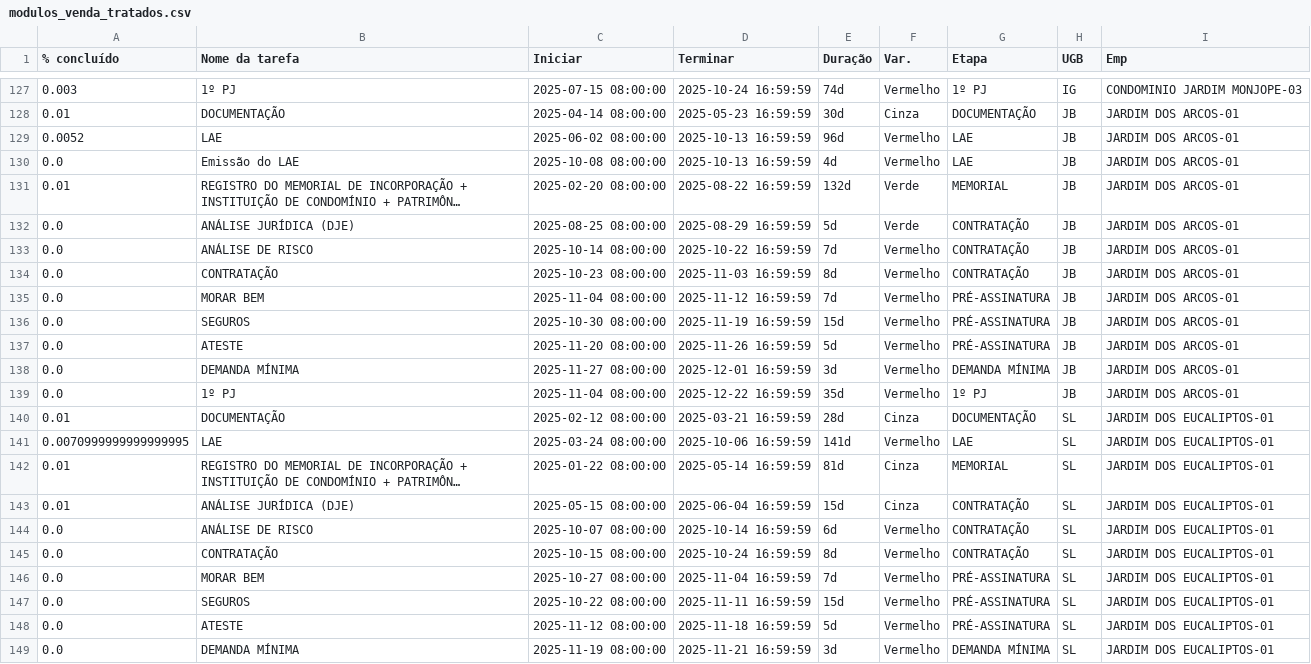
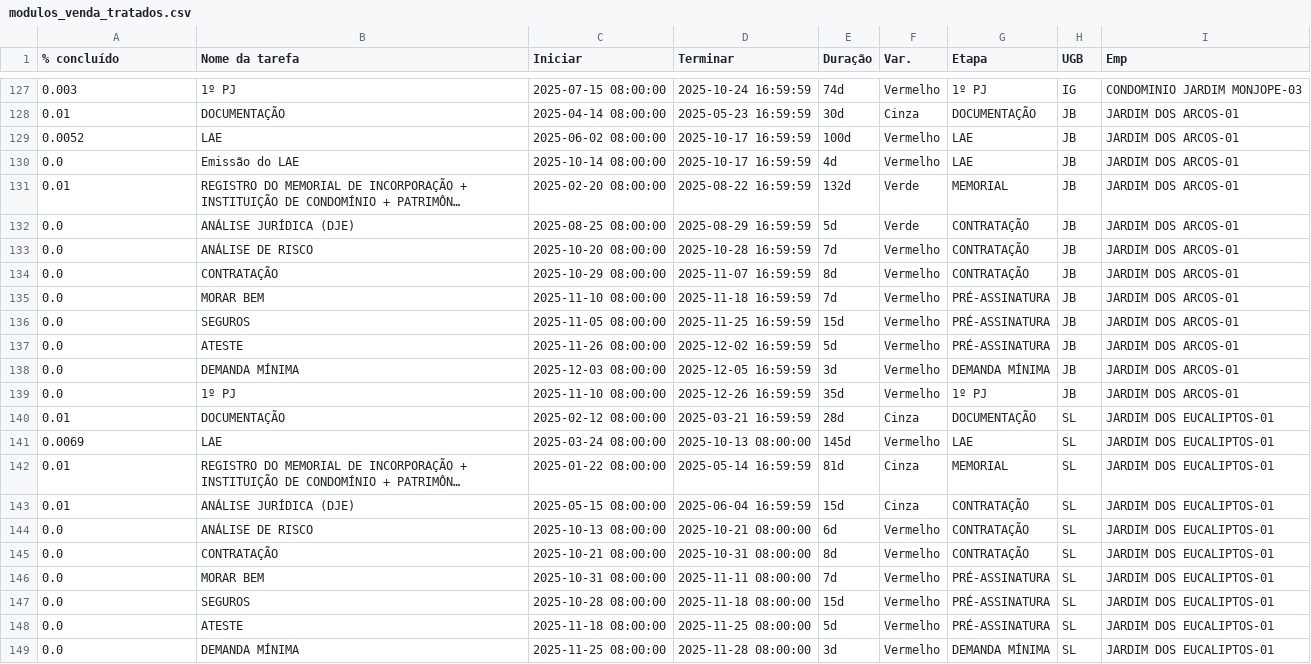
Before and after one commit to V-M-planejamento/MODULO_VENDAS, a CSV file: modulos_venda_tratados.csv, drawn as a sheet; only a part is shown, gaps mark what is left out; long unchanged cells end in …; the diff covers the shown part only; the diff names each change by its address in the sheet, - before the commit and + after, or states it on an @@ line.

Commit message:
100% Concluído

```diff
--- a/modulos_venda_tratados.csv
+++ b/modulos_venda_tratados.csv
-D129:D130 (Terminar): 2025-10-13 16:59:59
+D129:D130 (Terminar): 2025-10-17 16:59:59
-E129 (Duração): 96d
+E129 (Duração): 100d
-C130 (Iniciar): 2025-10-08 08:00:00
+C130 (Iniciar): 2025-10-14 08:00:00
-C133 (Iniciar): 2025-10-14 08:00:00
+C133 (Iniciar): 2025-10-20 08:00:00
-D133 (Terminar): 2025-10-22 16:59:59
+D133 (Terminar): 2025-10-28 16:59:59
-C134 (Iniciar): 2025-10-23 08:00:00
+C134 (Iniciar): 2025-10-29 08:00:00
-D134 (Terminar): 2025-11-03 16:59:59
+D134 (Terminar): 2025-11-07 16:59:59
-C135 (Iniciar): 2025-11-04 08:00:00
+C135 (Iniciar): 2025-11-10 08:00:00
-D135 (Terminar): 2025-11-12 16:59:59
+D135 (Terminar): 2025-11-18 16:59:59
-C136 (Iniciar): 2025-10-30 08:00:00
+C136 (Iniciar): 2025-11-05 08:00:00
-D136 (Terminar): 2025-11-19 16:59:59
+D136 (Terminar): 2025-11-25 16:59:59
-C137 (Iniciar): 2025-11-20 08:00:00
+C137 (Iniciar): 2025-11-26 08:00:00
-D137 (Terminar): 2025-11-26 16:59:59
+D137 (Terminar): 2025-12-02 16:59:59
-C138 (Iniciar): 2025-11-27 08:00:00
+C138 (Iniciar): 2025-12-03 08:00:00
-D138 (Terminar): 2025-12-01 16:59:59
+D138 (Terminar): 2025-12-05 16:59:59
-C139 (Iniciar): 2025-11-04 08:00:00
+C139 (Iniciar): 2025-11-10 08:00:00
-D139 (Terminar): 2025-12-22 16:59:59
+D139 (Terminar): 2025-12-26 16:59:59
-A141 (% concluído): 0.0070999999999999995
+A141 (% concluído): 0.0069
-D141 (Terminar): 2025-10-06 16:59:59
+D141 (Terminar): 2025-10-13 08:00:00
-E141 (Duração): 141d
+E141 (Duração): 145d
-C144 (Iniciar): 2025-10-07 08:00:00
+C144 (Iniciar): 2025-10-13 08:00:00
-D144 (Terminar): 2025-10-14 16:59:59
+D144 (Terminar): 2025-10-21 08:00:00
-C145 (Iniciar): 2025-10-15 08:00:00
+C145 (Iniciar): 2025-10-21 08:00:00
-D145 (Terminar): 2025-10-24 16:59:59
+D145 (Terminar): 2025-10-31 08:00:00
-C146 (Iniciar): 2025-10-27 08:00:00
+C146 (Iniciar): 2025-10-31 08:00:00
-D146 (Terminar): 2025-11-04 16:59:59
+D146 (Terminar): 2025-11-11 08:00:00
-C147 (Iniciar): 2025-10-22 08:00:00
+C147 (Iniciar): 2025-10-28 08:00:00
-D147 (Terminar): 2025-11-11 16:59:59
+D147 (Terminar): 2025-11-18 08:00:00
-C148 (Iniciar): 2025-11-12 08:00:00
+C148 (Iniciar): 2025-11-18 08:00:00
-D148 (Terminar): 2025-11-18 16:59:59
+D148 (Terminar): 2025-11-25 08:00:00
-C149 (Iniciar): 2025-11-19 08:00:00
+C149 (Iniciar): 2025-11-25 08:00:00
-D149 (Terminar): 2025-11-21 16:59:59
+D149 (Terminar): 2025-11-28 08:00:00
```
Also changed, not shown: 49 edited cells elsewhere in this file, 2 other files.
